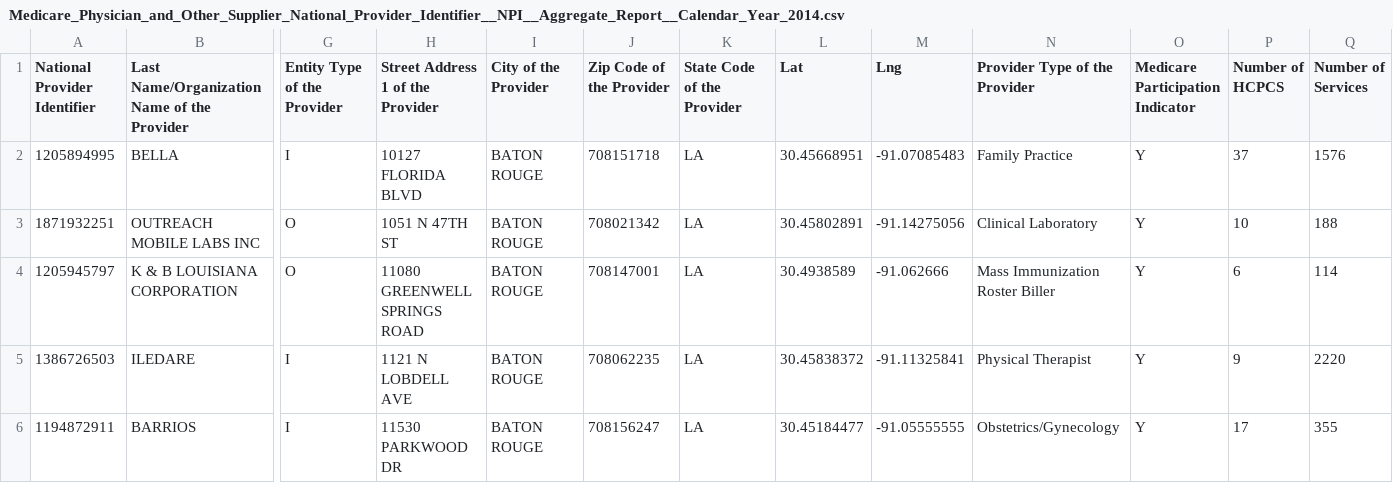
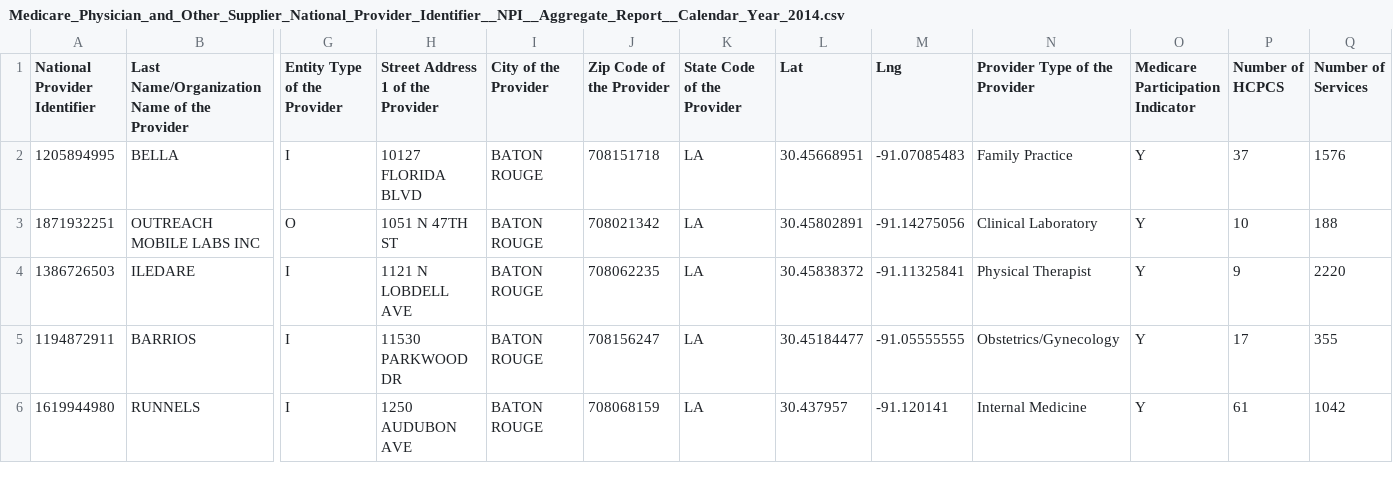
Before and after one commit to Cadetho/ProviderMapping, a CSV file: Medicare_Physician_and_Other_Supplier_National_Provider_Identifier__NPI__Aggregate_Report__Calendar_Year_2014.csv, drawn as a sheet; only a part is shown, gaps mark what is left out; the shorter side is filled out with more unchanged rows; rows hold the shown columns only; the diff names each change by its address in the sheet, - before the commit and + after, or states it on an @@ line.

```diff
--- a/Medicare_Physician_and_Other_Supplier_National_Provider_Identifier__NPI__Aggregate_Report__Calendar_Year_2014.csv
+++ b/Medicare_Physician_and_Other_Supplier_National_Provider_Identifier__NPI__Aggregate_Report__Calendar_Year_2014.csv
-row 4: 1205945797 | K & B LOUISIANA CORPORATION | O | 11080 GREENWELL SPRINGS ROAD | BATON ROUGE | 708147001 | LA | 30.4938589 | -91.062666 | Mass Immunization Roster Biller | Y | 6 | 114
```
Also changed, not shown: ProviderDataset.csv.
